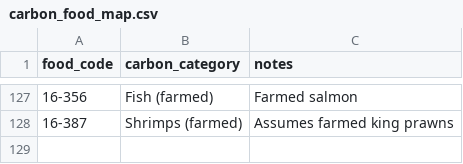
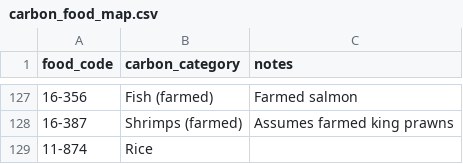
Before and after one commit to SumitYadav2003/culinaai, a CSV file: backend/nutrition/data/carbon_food_map.csv, drawn as a sheet; only a part is shown, gaps mark what is left out; the diff names each change by its address in the sheet, - before the commit and + after, or states it on an @@ line.

```diff
--- a/backend/nutrition/data/carbon_food_map.csv
+++ b/backend/nutrition/data/carbon_food_map.csv
+row 129: 11-874 | Rice
```
Also changed, not shown: backend/nutrition/data/ingredient_aliases.csv, backend/nutrition/data/ingredient_prices.csv, 14 other files.
